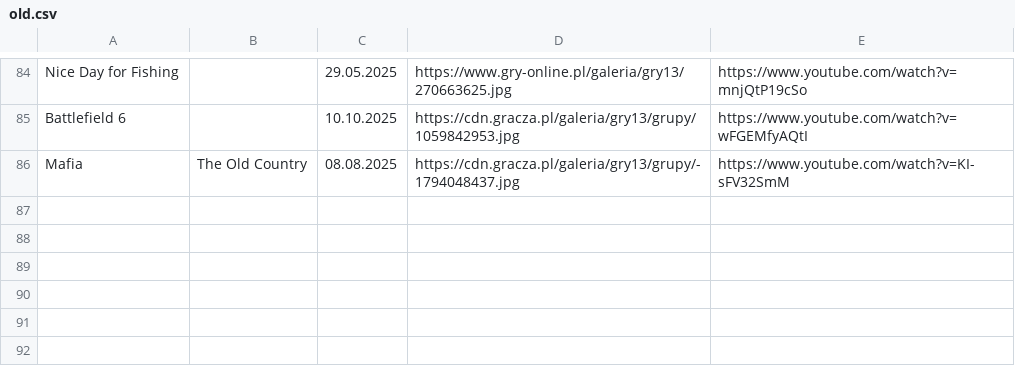
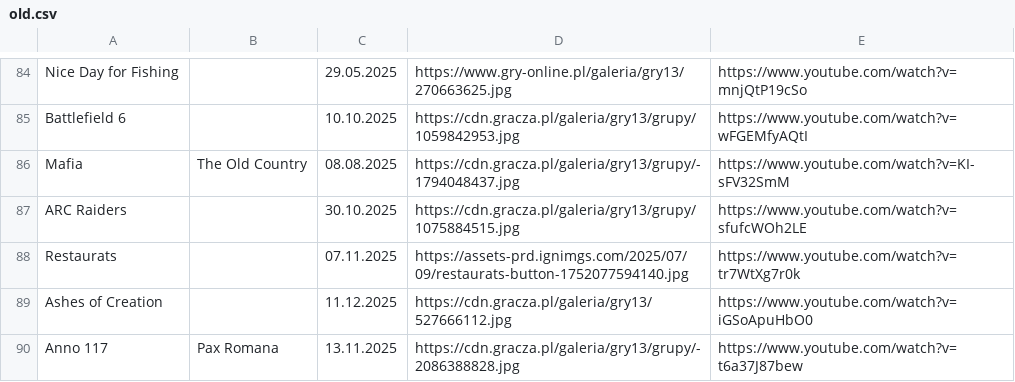
Before and after one commit to CptShooter/Timeline, a CSV file: data/old.csv, drawn as a sheet; only a part is shown, gaps mark what is left out; the diff names each change by its address in the sheet, - before the commit and + after, or states it on an @@ line.

```diff
--- a/data/old.csv
+++ b/data/old.csv
+row 87: ARC Raiders |  | 30.10.2025 | https://cdn.gracza.pl/galeria/gry13/grupy/1075884515.jpg | https://www.youtube.com/watch?v=sfufcWOh2LE
+row 88: Restaurats |  | 07.11.2025 | https://assets-prd.ignimgs.com/2025/07/09/restaurats-button-1752077594140.jpg | https://www.youtube.com/watch?v=tr7WtXg7r0k
+row 89: Ashes of Creation |  | 11.12.2025 | https://cdn.gracza.pl/galeria/gry13/527666112.jpg | https://www.youtube.com/watch?v=iGSoApuHbO0
+row 90: Anno 117 | Pax Romana | 13.11.2025 | https://cdn.gracza.pl/galeria/gry13/grupy/-2086388828.jpg | https://www.youtube.com/watch?v=t6a37J87bew
```
Also changed, not shown: data/games.csv.
